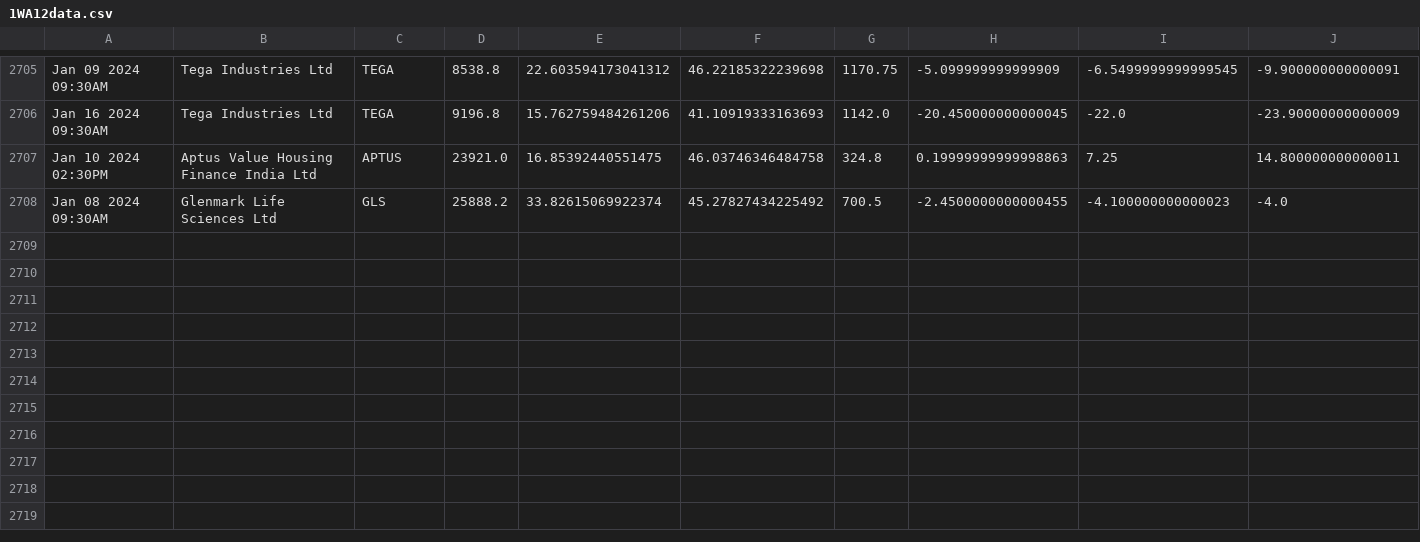
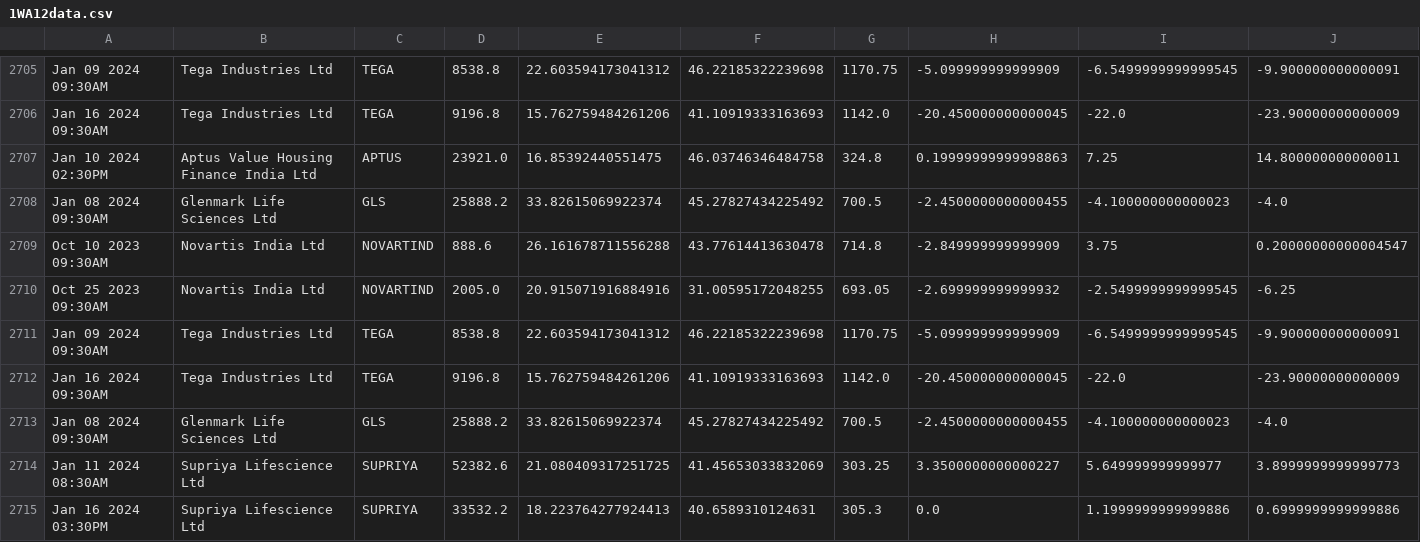
Before and after one commit to bentx/StockSpell, a CSV file: Results/details/1WA12data.csv, drawn as a sheet; only a part is shown, gaps mark what is left out; rows hold the shown columns only; the diff names each change by its address in the sheet, - before the commit and + after, or states it on an @@ line.

```diff
--- a/Results/details/1WA12data.csv
+++ b/Results/details/1WA12data.csv
+row 2709: Oct 10 2023 09:30AM | Novartis India Ltd | NOVARTIND | 888.6 | 26.161678711556288 | 43.77614413630478 | 714.8 | -2.849999999999909 | 3.75 | 0.20000000000004547
+row 2710: Oct 25 2023 09:30AM | Novartis India Ltd | NOVARTIND | 2005.0 | 20.915071916884916 | 31.00595172048255 | 693.05 | -2.699999999999932 | -2.5499999999999545 | -6.25
+row 2711: Jan 09 2024 09:30AM | Tega Industries Ltd | TEGA | 8538.8 | 22.603594173041312 | 46.22185322239698 | 1170.75 | -5.099999999999909 | -6.5499999999999545 | -9.900000000000091
+row 2712: Jan 16 2024 09:30AM | Tega Industries Ltd | TEGA | 9196.8 | 15.762759484261206 | 41.10919333163693 | 1142.0 | -20.450000000000045 | -22.0 | -23.90000000000009
+row 2713: Jan 08 2024 09:30AM | Glenmark Life Sciences Ltd | GLS | 25888.2 | 33.82615069922374 | 45.27827434225492 | 700.5 | -2.4500000000000455 | -4.100000000000023 | -4.0
+row 2714: Jan 11 2024 08:30AM | Supriya Lifescience Ltd | SUPRIYA | 52382.6 | 21.080409317251725 | 41.45653033832069 | 303.25 | 3.3500000000000227 | 5.649999999999977 | 3.8999999999999773
+row 2715: Jan 16 2024 03:30PM | Supriya Lifescience Ltd | SUPRIYA | 33532.2 | 18.223764277924413 | 40.6589310124631 | 305.3 | 0.0 | 1.1999999999999886 | 0.6999999999999886
```
Also changed, not shown: Results/details/1WA10data.csv, Results/details/1WA20data.csv, 29 other files.
